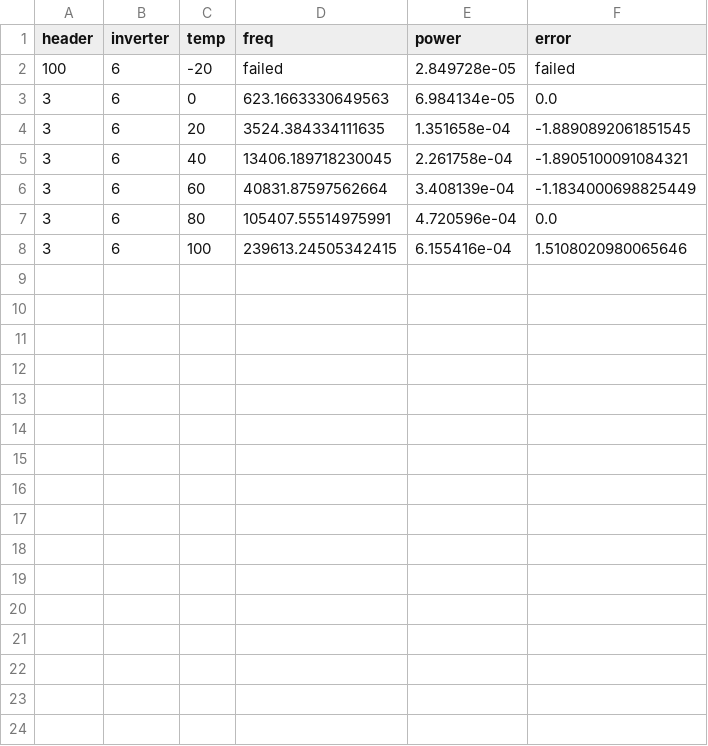
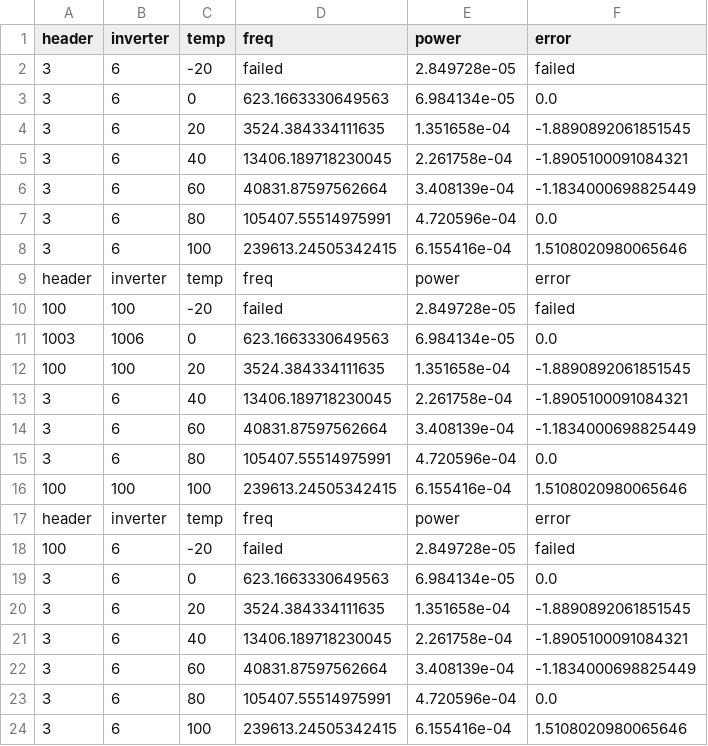
Before and after one commit to jngnb/OpenFASOC-CI-simulations, a CSV file: utils/data.csv, drawn as a sheet.

Commit message:
Update data.csv

```diff
--- a/utils/data.csv
+++ b/utils/data.csv
@@ -1,2 +1,18 @@
 header,inverter,temp,freq,power,error
+3,6,-20,failed,2.849728e-05,failed
+3,6,0,623.1663330649563,6.984134e-05,0.0
+3,6,20,3524.384334111635,1.351658e-04,-1.8890892061851545
+3,6,40,13406.189718230045,2.261758e-04,-1.8905100091084321
+3,6,60,40831.87597562664,3.408139e-04,-1.1834000698825449
+3,6,80,105407.55514975991,4.720596e-04,0.0
+3,6,100,239613.24505342415,6.155416e-04,1.5108020980065646
+header,inverter,temp,freq,power,error
+100,100,-20,failed,2.849728e-05,failed
+1003,1006,0,623.1663330649563,6.984134e-05,0.0
+100,100,20,3524.384334111635,1.351658e-04,-1.8890892061851545
+3,6,40,13406.189718230045,2.261758e-04,-1.8905100091084321
+3,6,60,40831.87597562664,3.408139e-04,-1.1834000698825449
+3,6,80,105407.55514975991,4.720596e-04,0.0
+100,100,100,239613.24505342415,6.155416e-04,1.5108020980065646
+header,inverter,temp,freq,power,error
 100,6,-20,failed,2.849728e-05,failed
```
